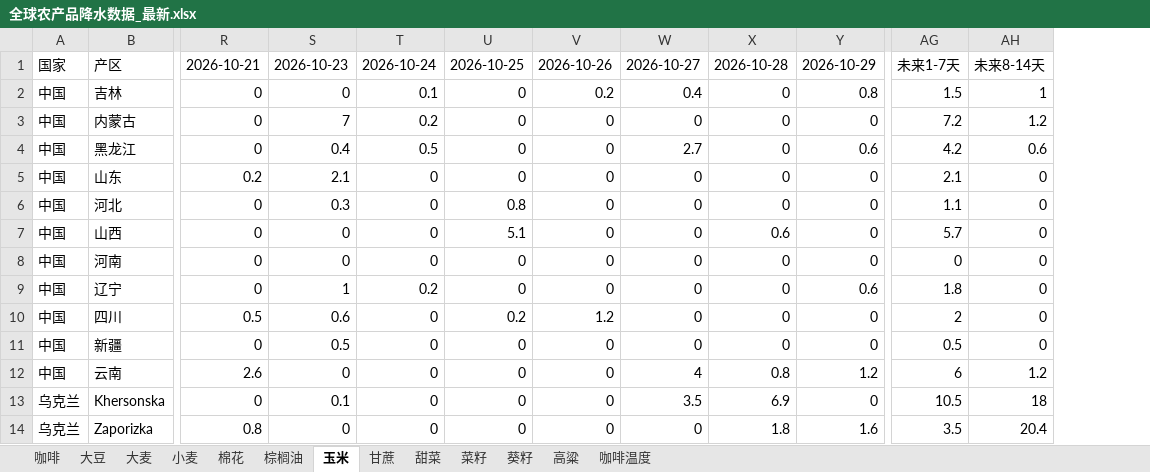
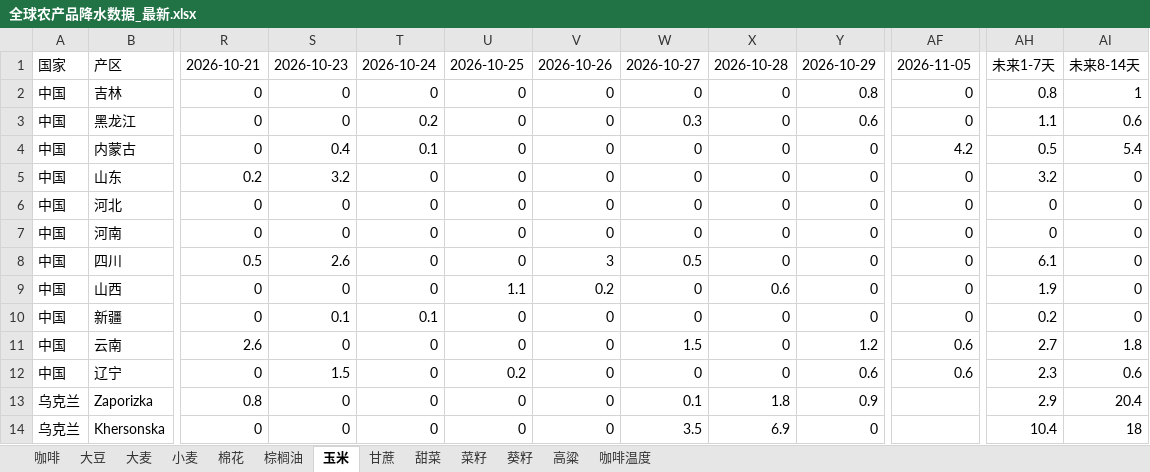
Before and after one commit to 2368846312-oss/ag-weather, an Excel workbook: 全球农产品降水数据_最新.xlsx, sheet 玉米, drawn as a sheet; only a part is shown, gaps mark what is left out; values as stored, in another font and other column widths than the file's, no cell formats; removed rows and columns are numbered as before the commit, all else as after; rows hold the shown columns only; the diff covers the shown part only; the diff names each change by its address in the sheet, - before the commit and + after, or states it on an @@ line.

```diff
--- a/全球农产品降水数据_最新.xlsx (sheet 玉米)
+++ b/全球农产品降水数据_最新.xlsx (sheet 玉米)
+column AF, rows 1-3: 2026-11-05 | 0 | 0; rows 5-8: all 0; rows 10-11: 0 | 0.6
-column AG, rows 1-2: 未来1-7天 | 1.5; rows 4-6: 4.2 | 2.1 | 1.1; row 8: 0; rows 10-13: 2 | 0.5 | 6 | 10.5
+column AH, rows 1-3: 未来1-7天 | 0.8 | 1.1; rows 5-8: 3.2 | 0 | 0 | 6.1; rows 10-11: 0.2 | 2.7; row 14: 10.4
-T2: 0.1
+T2: 0
-V2: 0.2
+V2: 0
-W2: 0.4
+W2: 0
-row 3: 中国 | 内蒙古 | 0 | 7 | 0.2 | 0 | 0 | 0 | 0 | 0 | 7.2 | 1.2
-S3: 0.4
+S3: 0
-T3: 0.5
+T3: 0.2
-W3: 2.7
+W3: 0.3
+row 4: 中国 | 内蒙古 | 0 | 0.4 | 0.1 | 0 | 0 | 0 | 0 | 0 | 4.2 | 0.5 | 5.4
-S5: 2.1
+S5: 3.2
-S6: 0.3
+S6: 0
-U6: 0.8
+U6: 0
-row 7: 中国 | 山西 | 0 | 0 | 0 | 5.1 | 0 | 0 | 0.6 | 0 | 5.7 | 0
-row 9: 中国 | 辽宁 | 0 | 1 | 0.2 | 0 | 0 | 0 | 0 | 0.6 | 1.8 | 0
-S8: 0.6
+S8: 2.6
-U8: 0.2
+U8: 0
-V8: 1.2
+V8: 3
-W8: 0
+W8: 0.5
+row 9: 中国 | 山西 | 0 | 0 | 0 | 1.1 | 0.2 | 0 | 0.6 | 0 | 0 | 1.9 | 0
-S10: 0.5
+S10: 0.1
-T10: 0
+T10: 0.1
-W11: 4
+W11: 1.5
-X11: 0.8
+X11: 0
-AI11: 1.2
+AI11: 1.8
+row 12: 中国 | 辽宁 | 0 | 1.5 | 0 | 0.2 | 0 | 0 | 0 | 0.6 | 0.6 | 2.3 | 0.6
+row 13: 乌克兰 | Zaporizka | 0.8 | 0 | 0 | 0 | 0 | 0.1 | 1.8 | 0.9 |  | 2.9 | 20.4
-S14: 0.1
+S14: 0
-row 14: 乌克兰 | Zaporizka | 0.8 | 0 | 0 | 0 | 0 | 0 | 1.8 | 1.6 | 3.5 | 20.4
```
Also changed, not shown: 12 added rows, 12 removed rows, 5 moved rows and 78 edited cells elsewhere in this sheet, sheet 小麦, sheet 菜籽, sheet 葵籽, sheet 咖啡温度, sheet 大豆, sheet 大麦, 6 more sheets, cell formats, VHI_Data/VHI_最近6周汇总.xlsx.
